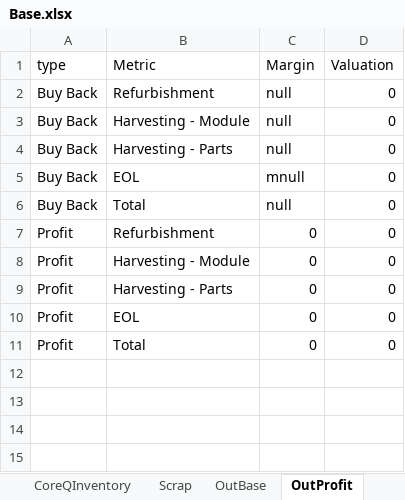
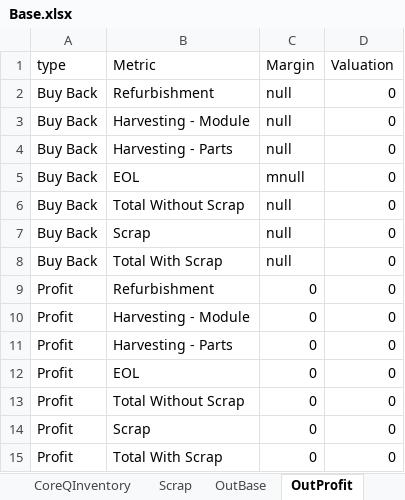
Before and after one commit to ukodaru0898/macine_resale, an Excel workbook: public/sample_data/Base.xlsx, sheet OutProfit, drawn as a sheet; values as stored, in another font and other column widths than the file's, no borders; addresses are those after the commit; the diff names each change by its address in the sheet, - before the commit and + after, or states it on an @@ line.

Commit message:
Push latest base file

```diff
--- a/public/sample_data/Base.xlsx (sheet OutProfit)
+++ b/public/sample_data/Base.xlsx (sheet OutProfit)
+row 6: Buy Back | Total Without Scrap | null | 0
+row 7: Buy Back | Scrap | null | 0
-B8 (Metric): Total
+B8 (Metric): Total With Scrap
+row 13: Profit | Total Without Scrap | 0 | 0
+row 14: Profit | Scrap | 0 | 0
-B15 (Metric): Total
+B15 (Metric): Total With Scrap
```
Also changed, not shown: sheet CoreQInventory, 10 other files.
